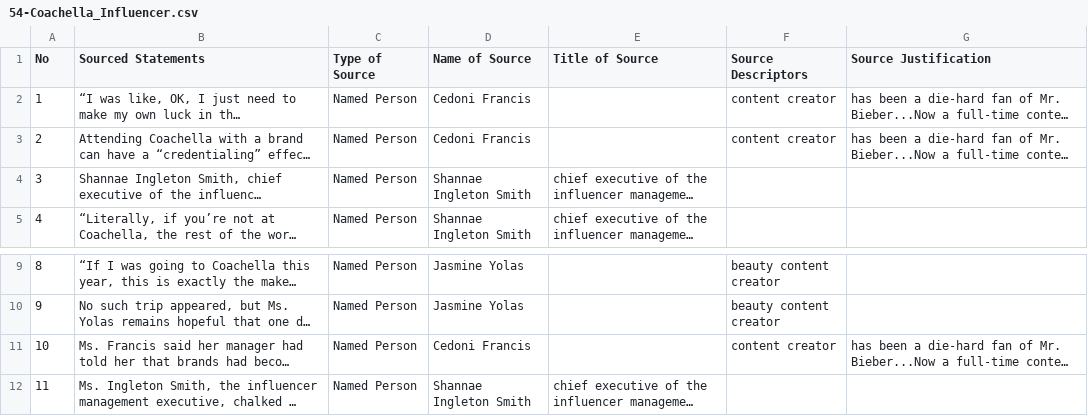
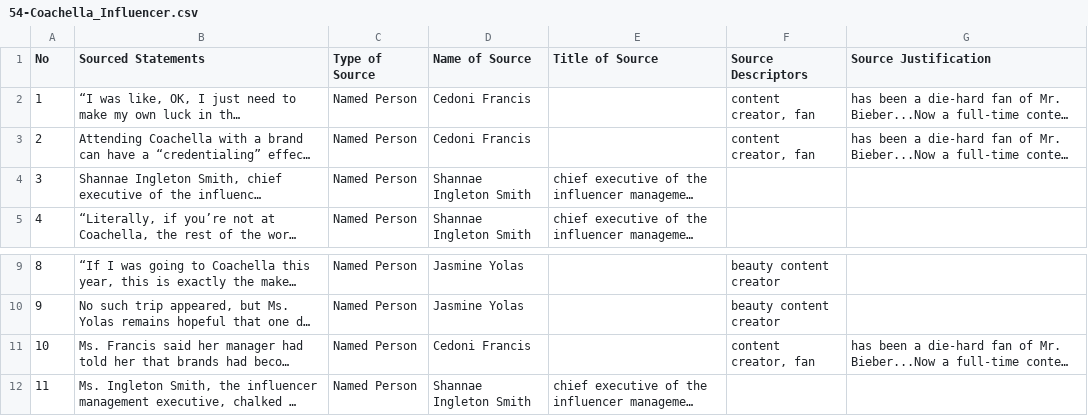
Before and after one commit to MarkkulaCenterJMEthics/llms-journ-sourcing, a CSV file: benchmarking/GT data/GT-II/54-Coachella_Influencer.csv, drawn as a sheet; only a part is shown, gaps mark what is left out; long unchanged cells end in …; the diff names each change by its address in the sheet, - before the commit and + after, or states it on an @@ line.

```diff
--- a/benchmarking/GT data/GT-II/54-Coachella_Influencer.csv
+++ b/benchmarking/GT data/GT-II/54-Coachella_Influencer.csv
-F2:F3 (Source Descriptors): content creator
+F2:F3 (Source Descriptors): content creator, fan
-F11 (Source Descriptors): content creator
+F11 (Source Descriptors): content creator, fan
```
Also changed, not shown: benchmarking/GT data/GT-II/57-Trump_Jesus_Memes.csv, benchmarking/GT data/GT-II/62-D4vd_Murder_Charges.csv, 2 other files.
